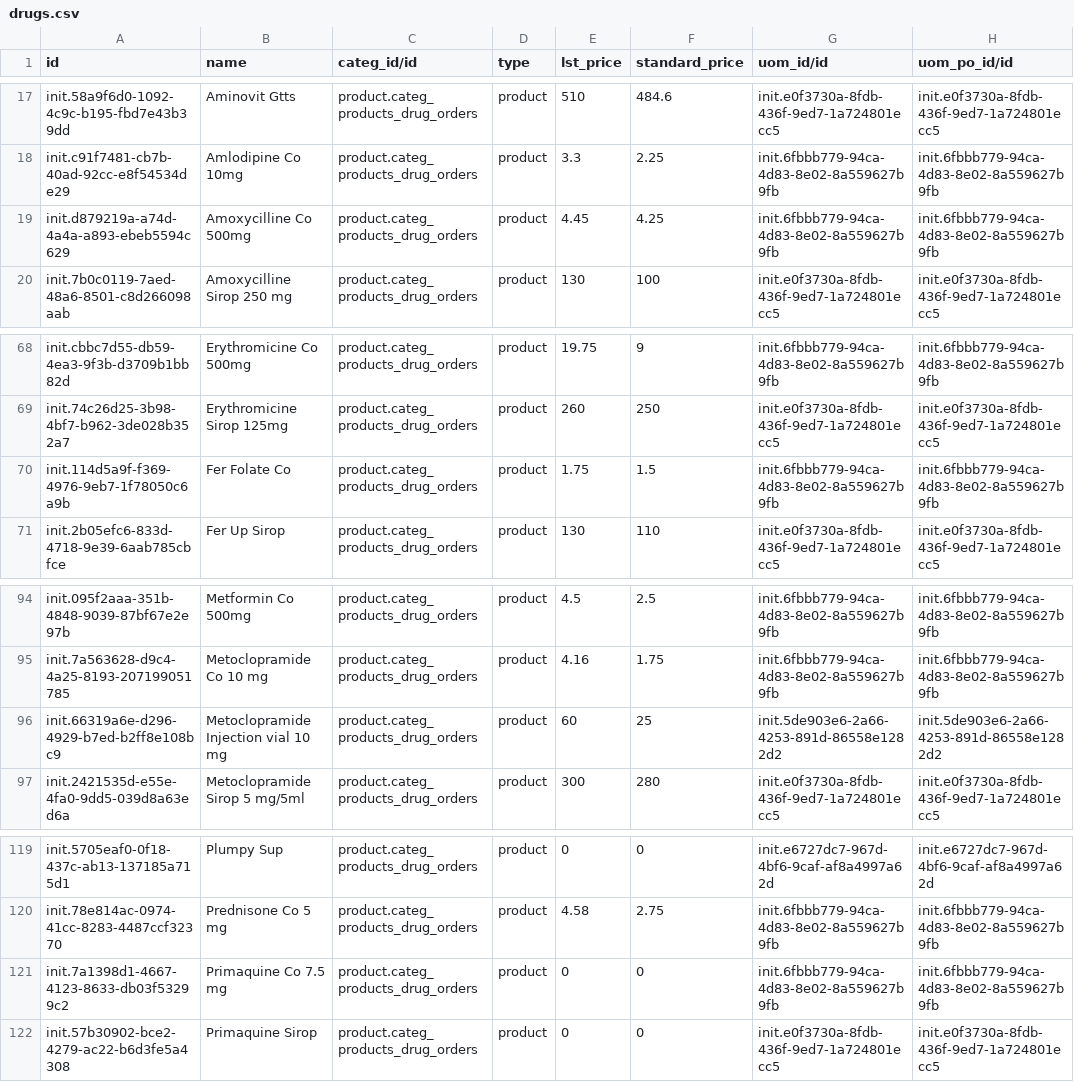
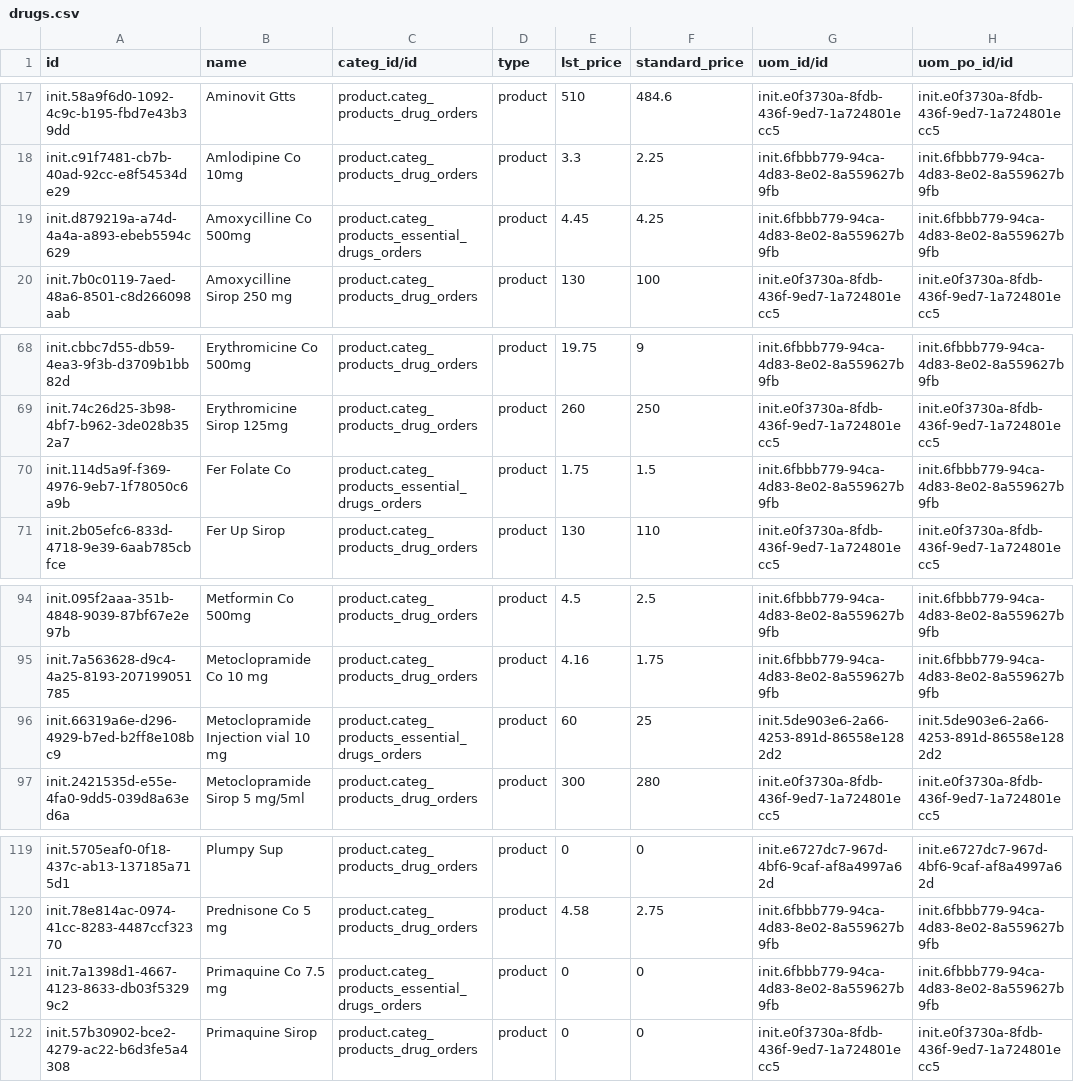
Before and after one commit to mekomsolutions/odoo-config-c2c, a CSV file: configuration/product_variant/drugs.csv, drawn as a sheet; only a part is shown, gaps mark what is left out; the diff covers the shown part only; the diff names each change by its address in the sheet, - before the commit and + after, or states it on an @@ line.

Commit message:
Update Essential Drugs

```diff
--- a/configuration/product_variant/drugs.csv
+++ b/configuration/product_variant/drugs.csv
-C19 (categ_id/id): product.categ_products_drug_orders
+C19 (categ_id/id): product.categ_products_essential_drugs_orders
-C70 (categ_id/id): product.categ_products_drug_orders
+C70 (categ_id/id): product.categ_products_essential_drugs_orders
-C96 (categ_id/id): product.categ_products_drug_orders
+C96 (categ_id/id): product.categ_products_essential_drugs_orders
-C121 (categ_id/id): product.categ_products_drug_orders
+C121 (categ_id/id): product.categ_products_essential_drugs_orders
```
Also changed, not shown: 8 edited cells elsewhere in this file.
